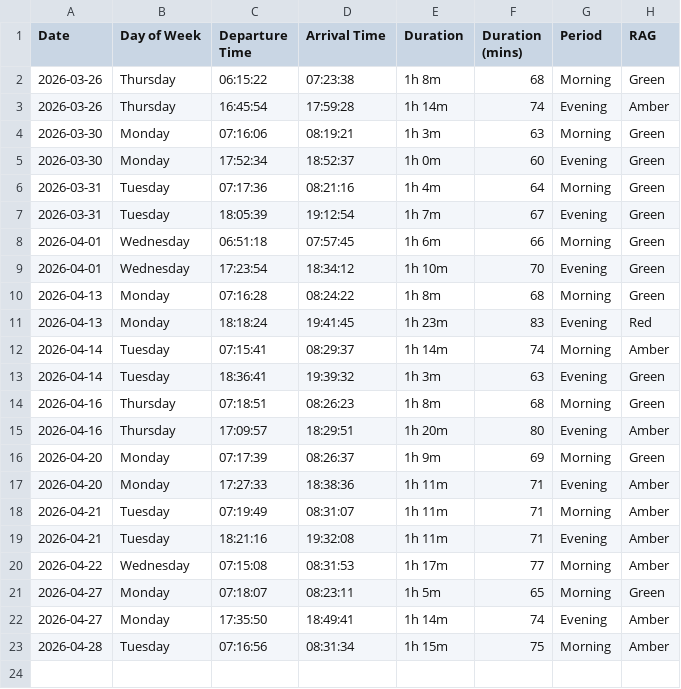
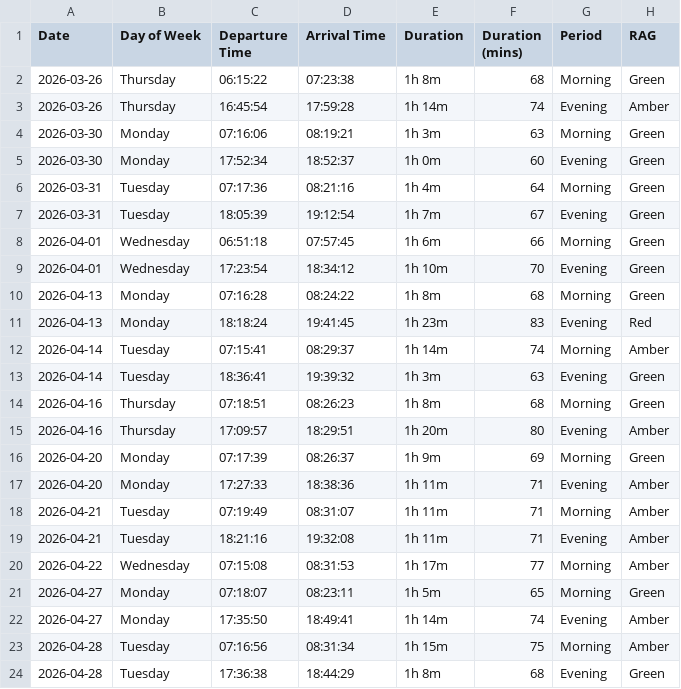
Before and after one commit to clintjb/Commute-Tracking, a CSV file: backup/Commute Tracker - Metrics.csv, drawn as a sheet; the diff names each change by its address in the sheet, - before the commit and + after, or states it on an @@ line.

```diff
--- a/backup/Commute Tracker - Metrics.csv
+++ b/backup/Commute Tracker - Metrics.csv
+row 24: 2026-04-28 | Tuesday | 17:36:38 | 18:44:29 | 1h 8m | 68 | Evening | Green
```
Also changed, not shown: 2 other files.
